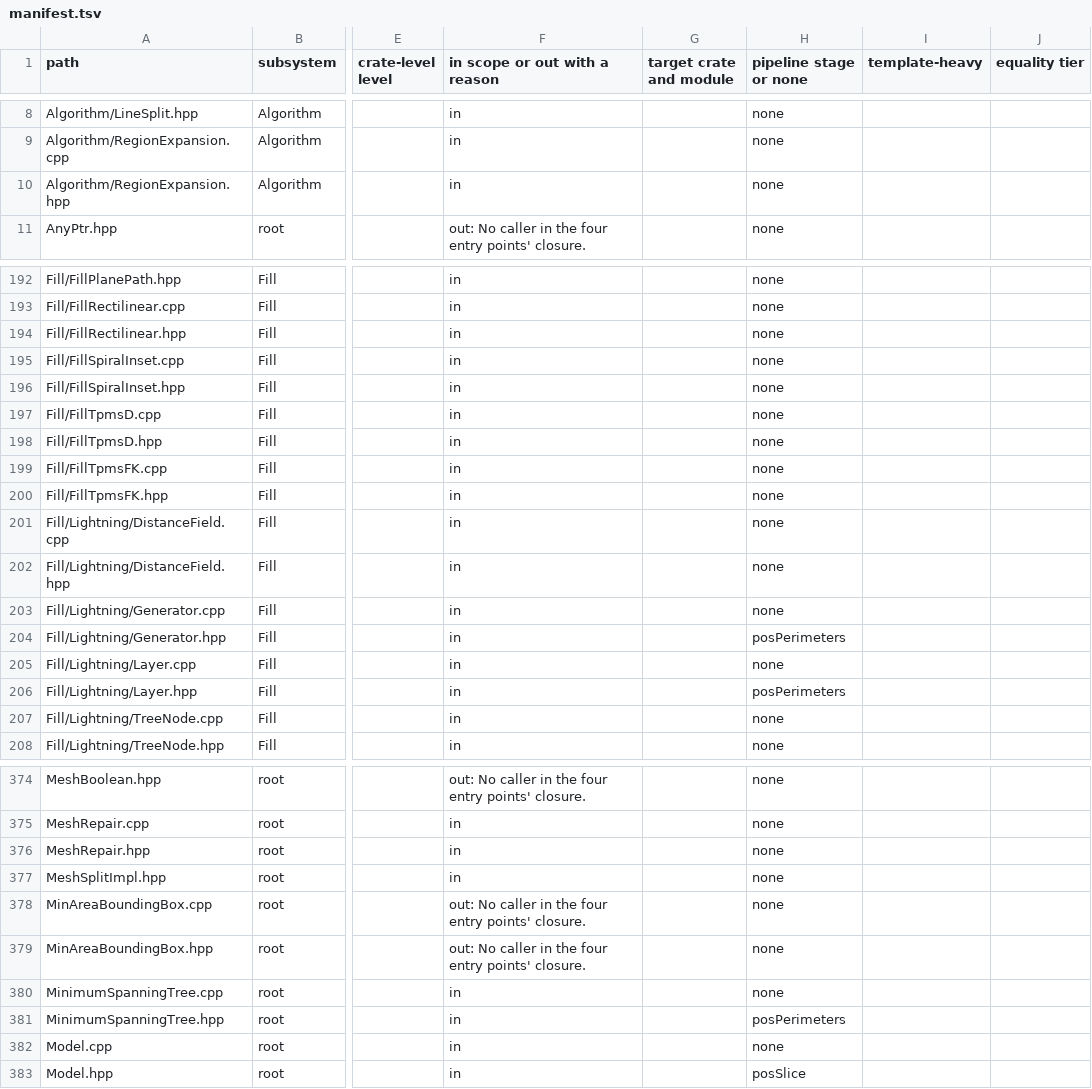
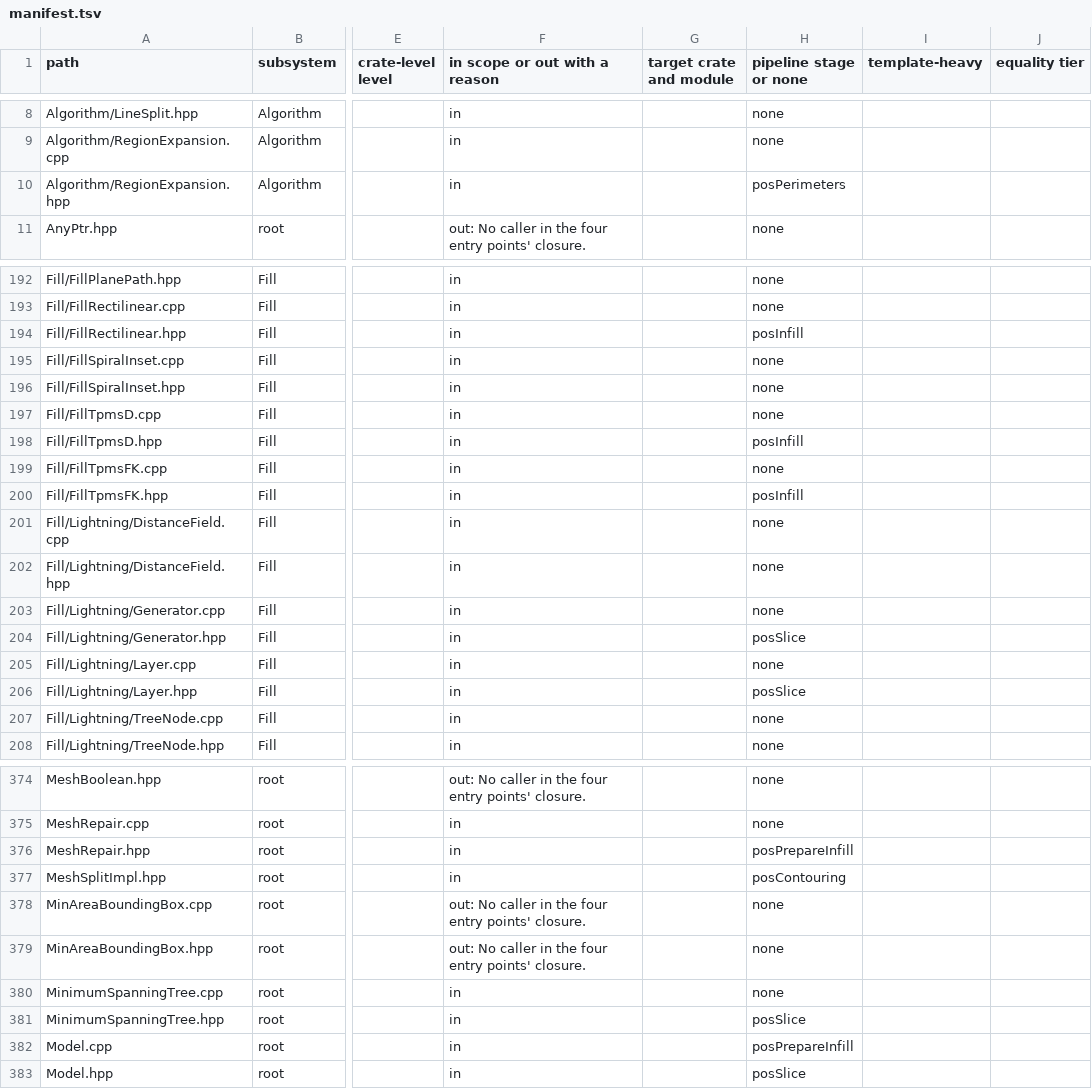
Before and after one commit to bruk-io/grampus, a TSV file: port/manifest.tsv, drawn as a sheet; only a part is shown, gaps mark what is left out; the diff covers the shown part only; the diff names each change by its address in the sheet, - before the commit and + after, or states it on an @@ line.

```diff
--- a/port/manifest.tsv
+++ b/port/manifest.tsv
-H10 (pipeline stage or none): none
+H10 (pipeline stage or none): posPerimeters
-H194 (pipeline stage or none): none
+H194 (pipeline stage or none): posInfill
-H198 (pipeline stage or none): none
+H198 (pipeline stage or none): posInfill
-H200 (pipeline stage or none): none
+H200 (pipeline stage or none): posInfill
-H204 (pipeline stage or none): posPerimeters
+H204 (pipeline stage or none): posSlice
-H206 (pipeline stage or none): posPerimeters
+H206 (pipeline stage or none): posSlice
-H376 (pipeline stage or none): none
+H376 (pipeline stage or none): posPrepareInfill
-H377 (pipeline stage or none): none
+H377 (pipeline stage or none): posContouring
-H381 (pipeline stage or none): posPerimeters
+H381 (pipeline stage or none): posSlice
-H382 (pipeline stage or none): none
+H382 (pipeline stage or none): posPrepareInfill
```
Also changed, not shown: 50 edited cells elsewhere in this file, 1 other file.
